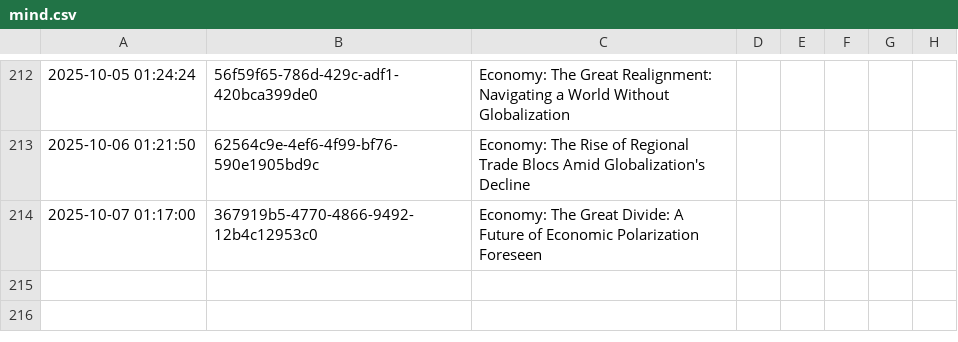
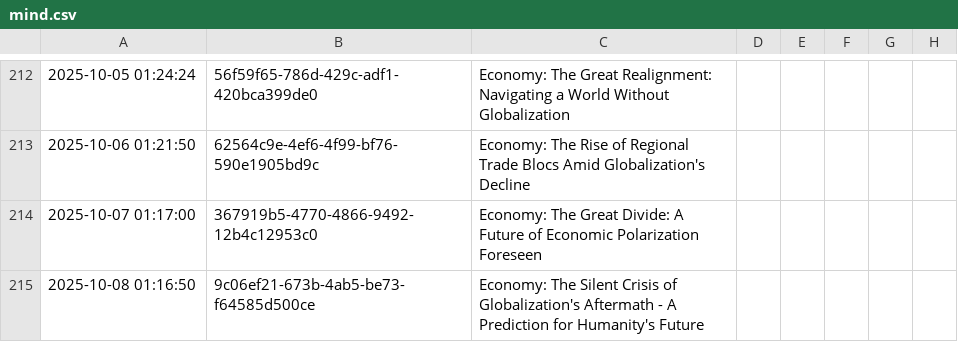
Before and after one commit to cryptoroom203/AI-insight, a CSV file: mind/mind.csv, drawn as a sheet; only a part is shown, gaps mark what is left out; the diff names each change by its address in the sheet, - before the commit and + after, or states it on an @@ line.

```diff
--- a/mind/mind.csv
+++ b/mind/mind.csv
+row 215: 2025-10-08 01:16:50 | 9c06ef21-673b-4ab5-be73-f64585d500ce | Economy: The Silent Crisis of Globalization's Aftermath - A Prediction for Humanity's Future
```
Also changed, not shown: 1 other file.
